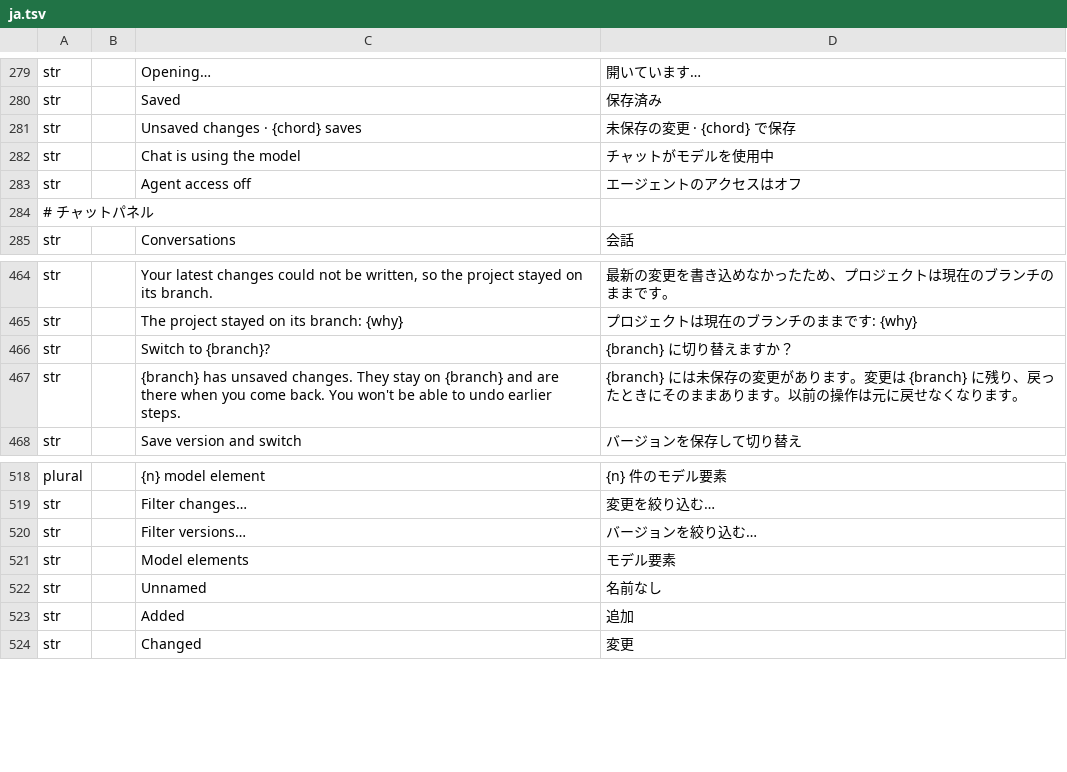
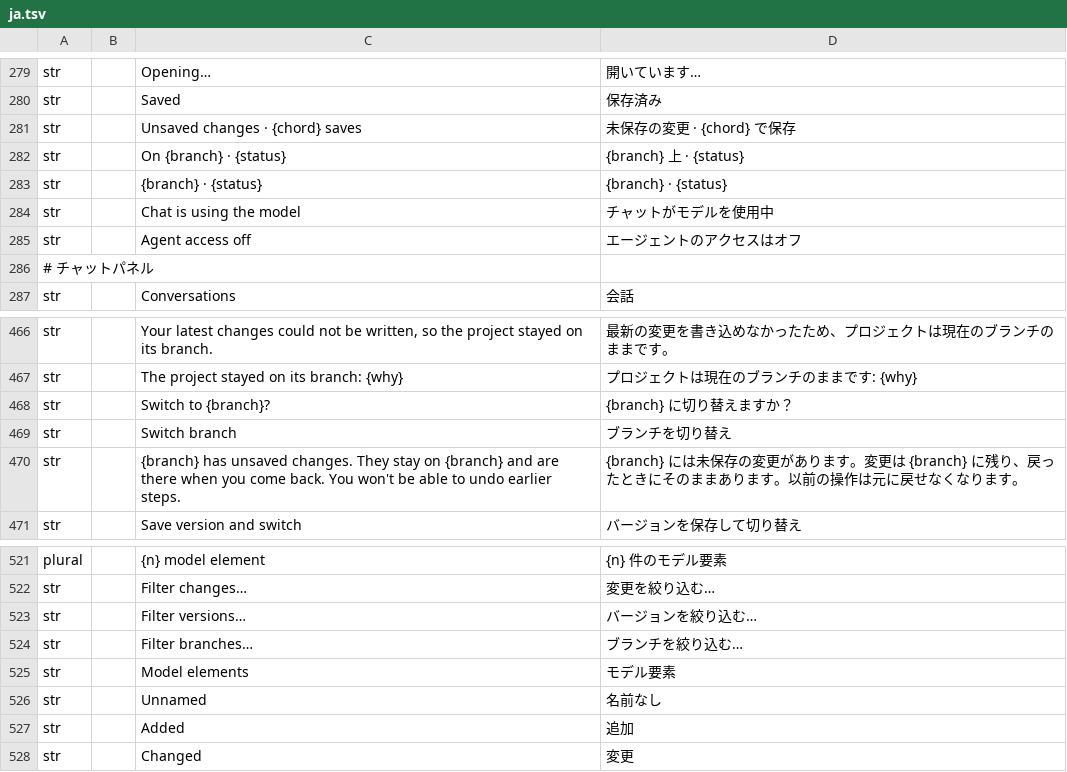
Before and after one commit to software-vision-ai/archforge, a TSV file: crates/ui-egui/src/i18n/ja.tsv, drawn as a sheet; only a part is shown, gaps mark what is left out.

```diff
--- a/crates/ui-egui/src/i18n/ja.tsv
+++ b/crates/ui-egui/src/i18n/ja.tsv
@@ -281,2 +281,4 @@ str		Saved	保存済み
 str		Unsaved changes · {chord} saves	未保存の変更 · {chord} で保存
+str		On {branch} · {status}	{branch} 上 · {status}
+str		{branch} · {status}	{branch} · {status}
 str		Chat is using the model	チャットがモデルを使用中
@@ -466,2 +468,3 @@ str		The project stayed on its branch: {why}	プロジェクトは現在のブ
 str		Switch to {branch}?	{branch} に切り替えますか？
+str		Switch branch	ブランチを切り替え
 str		{branch} has unsaved changes. They stay on {branch} and are there when you come back. You won't be able to undo earlier steps.	{branch} には未保存の変更があります。変更は {branch} に残り、戻ったときにそのままあります。以前の操作は元に戻せなくなります。
@@ -520,2 +523,3 @@ str		Filter changes…	変更を絞り込む…
 str		Filter versions…	バージョンを絞り込む…
+str		Filter branches…	ブランチを絞り込む…
 str		Model elements	モデル要素
```
Also changed, not shown: crates/ui-egui/src/i18n/de.tsv, crates/ui-egui/src/i18n/en.tsv, 13 other files.
